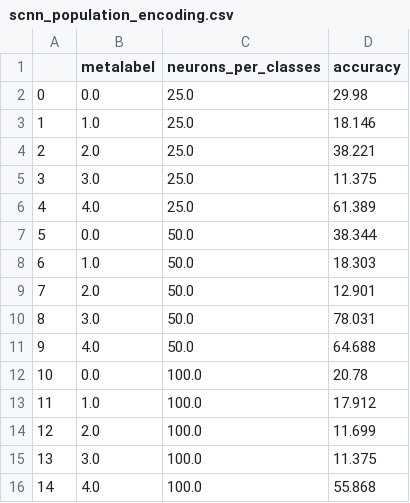
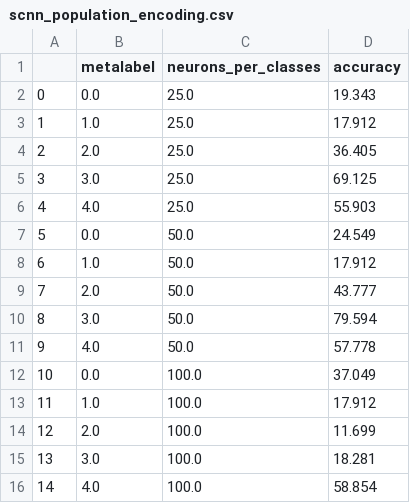
Before and after one commit to CarachinoAlessio/cancer_miRNA_classification_with_spiking_neural_network, a CSV file: data/results/scnn_population_encoding.csv, drawn as a sheet.

Commit message:
updated results

```diff
--- a/data/results/scnn_population_encoding.csv
+++ b/data/results/scnn_population_encoding.csv
@@ -1,16 +1,16 @@
 ,metalabel,neurons_per_classes,accuracy
-0,0.0,25.0,29.98
-1,1.0,25.0,18.146
-2,2.0,25.0,38.221
-3,3.0,25.0,11.375
-4,4.0,25.0,61.389
-5,0.0,50.0,38.344
-6,1.0,50.0,18.303
-7,2.0,50.0,12.901
-8,3.0,50.0,78.031
-9,4.0,50.0,64.688
-10,0.0,100.0,20.78
+0,0.0,25.0,19.343
+1,1.0,25.0,17.912
+2,2.0,25.0,36.405
+3,3.0,25.0,69.125
+4,4.0,25.0,55.903
+5,0.0,50.0,24.549
+6,1.0,50.0,17.912
+7,2.0,50.0,43.777
+8,3.0,50.0,79.594
+9,4.0,50.0,57.778
+10,0.0,100.0,37.049
 11,1.0,100.0,17.912
 12,2.0,100.0,11.699
-13,3.0,100.0,11.375
-14,4.0,100.0,55.868
+13,3.0,100.0,18.281
+14,4.0,100.0,58.854
```
